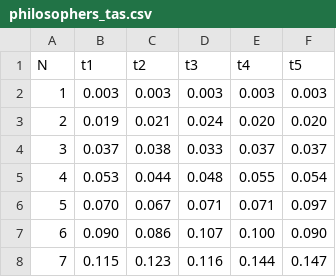
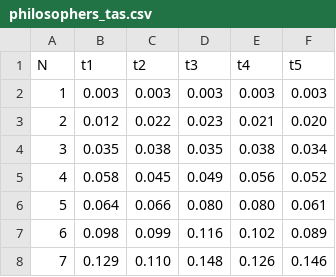
Before and after one commit to l9kd0/pss42069, a CSV file: data/philosophers_tas.csv, drawn as a sheet; only a part is shown; the diff covers the shown part only.

```diff
--- a/data/philosophers_tas.csv
+++ b/data/philosophers_tas.csv
@@ -2,7 +2,7 @@ N,t1,t2,t3,t4,t5
 1,0.003,0.003,0.003,0.003,0.003
-2,0.019,0.021,0.024,0.020,0.020
-3,0.037,0.038,0.033,0.037,0.037
-4,0.053,0.044,0.048,0.055,0.054
-5,0.070,0.067,0.071,0.071,0.097
-6,0.090,0.086,0.107,0.100,0.090
-7,0.115,0.123,0.116,0.144,0.147
+2,0.012,0.022,0.023,0.021,0.020
+3,0.035,0.038,0.035,0.038,0.034
+4,0.058,0.045,0.049,0.056,0.052
+5,0.064,0.066,0.080,0.080,0.061
+6,0.098,0.099,0.116,0.102,0.089
+7,0.129,0.110,0.148,0.126,0.146
```
Also changed, not shown: 45 edited cells elsewhere in this file, data/philosophers.csv, data/philosophers_tatas.csv, 18 other files.
